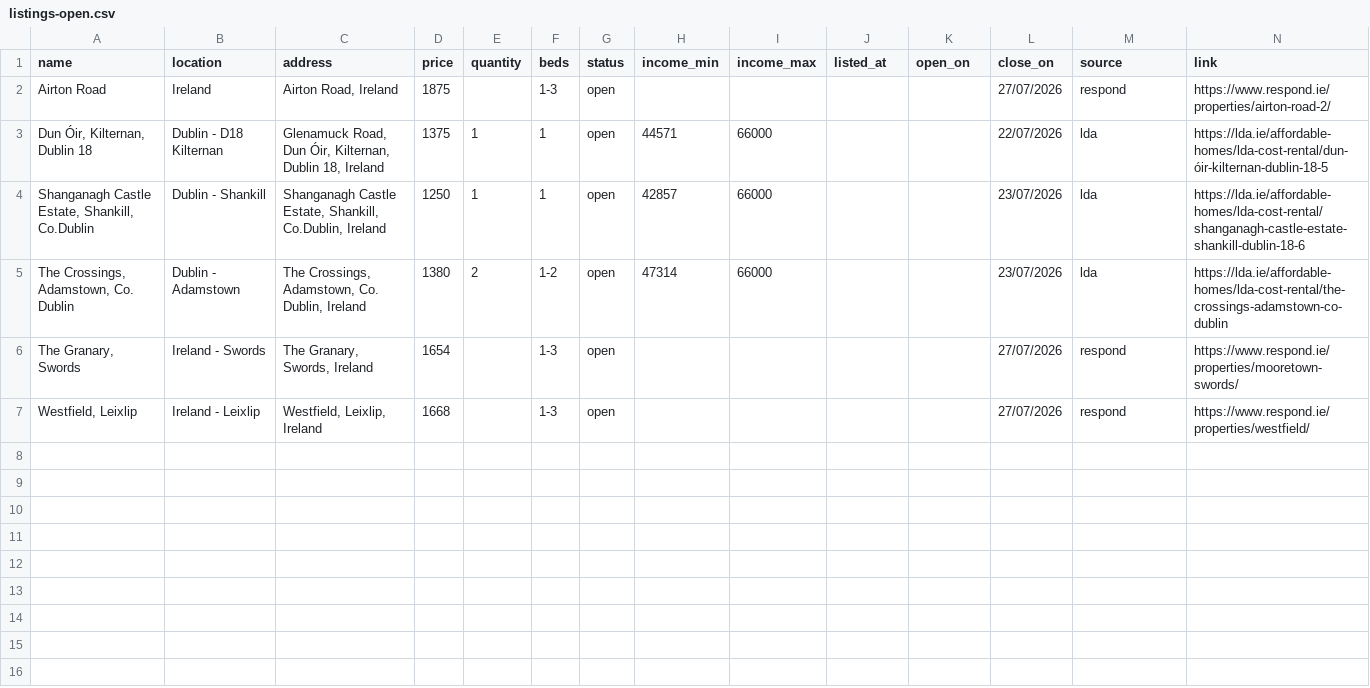
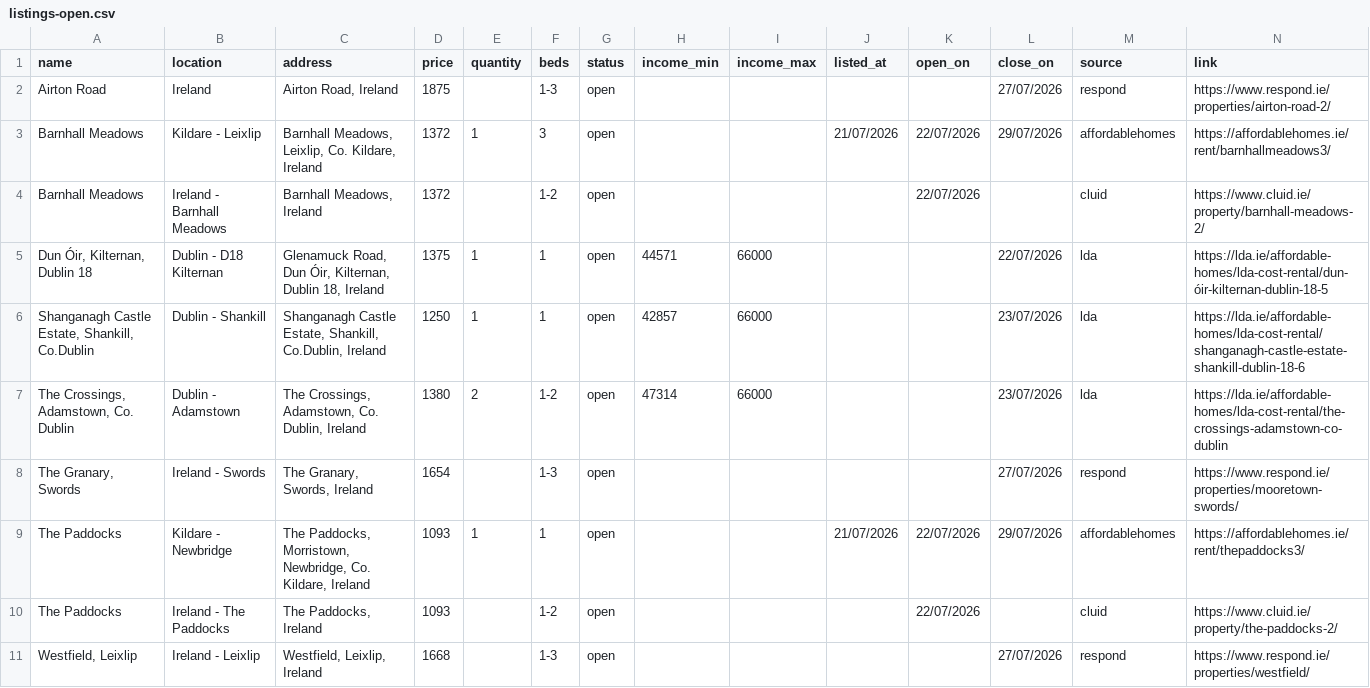
Before and after one commit to mateussibila/cost-rental-alerts, a CSV file: data/listings-open.csv, drawn as a sheet.

```diff
--- a/data/listings-open.csv
+++ b/data/listings-open.csv
@@ -2,2 +2,4 @@ name,location,address,price,quantity,beds,status,income_min,income_max,listed_at
 Airton Road,Ireland,"Airton Road, Ireland",1875,,1-3,open,,,,,27/07/2026,respond,https://www.respond.ie/properties/airton-road-2/
+Barnhall Meadows,Kildare - Leixlip,"Barnhall Meadows, Leixlip, Co. Kildare, Ireland",1372,1,3,open,,,21/07/2026,22/07/2026,29/07/2026,affordablehomes,https://affordablehomes.ie/rent/barnhallmeadows3/
+Barnhall Meadows,Ireland - Barnhall Meadows,"Barnhall Meadows, Ireland",1372,,1-2,open,,,,22/07/2026,,cluid,https://www.cluid.ie/property/barnhall-meadows-2/
 "Dun Óir, Kilternan, Dublin 18",Dublin - D18 Kilternan,"Glenamuck Road, Dun Óir, Kilternan, Dublin 18, Ireland",1375,1,1,open,44571,66000,,,22/07/2026,lda,https://lda.ie/affordable-homes/lda-cost-rental/dun-óir-kilternan-dublin-18-5
@@ -6,2 +8,4 @@ Airton Road,Ireland,"Airton Road, Ireland",1875,,1-3,open,,,,,27/07/2026,respond
 "The Granary, Swords",Ireland - Swords,"The Granary, Swords, Ireland",1654,,1-3,open,,,,,27/07/2026,respond,https://www.respond.ie/properties/mooretown-swords/
+The Paddocks,Kildare - Newbridge,"The Paddocks, Morristown, Newbridge, Co. Kildare, Ireland",1093,1,1,open,,,21/07/2026,22/07/2026,29/07/2026,affordablehomes,https://affordablehomes.ie/rent/thepaddocks3/
+The Paddocks,Ireland - The Paddocks,"The Paddocks, Ireland",1093,,1-2,open,,,,22/07/2026,,cluid,https://www.cluid.ie/property/the-paddocks-2/
 "Westfield, Leixlip",Ireland - Leixlip,"Westfield, Leixlip, Ireland",1668,,1-3,open,,,,,27/07/2026,respond,https://www.respond.ie/properties/westfield/
```
Also changed, not shown: data/listings-export.csv, 2 other files.
